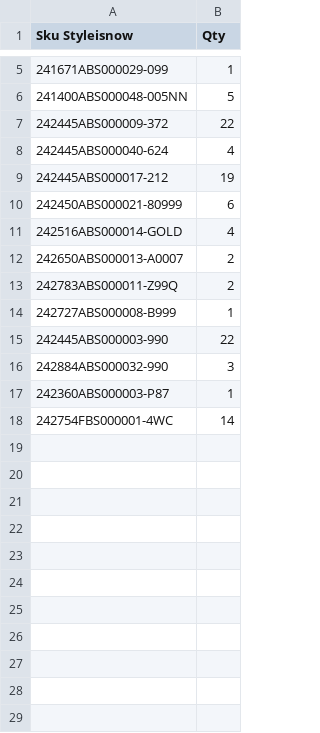
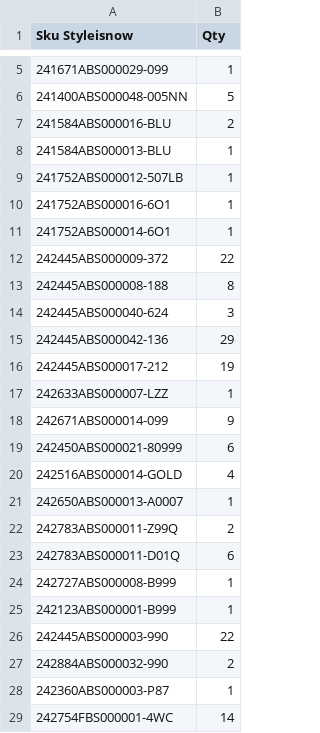
Before and after one commit to dissagaliyeva/shopify_ikonic_update, a CSV file: updated_bags.csv, drawn as a sheet; only a part is shown, gaps mark what is left out.

```diff
--- a/updated_bags.csv
+++ b/updated_bags.csv
@@ -6,12 +6,23 @@ Sku Styleisnow,Qty
 241400ABS000048-005NN,5
+241584ABS000016-BLU,2
+241584ABS000013-BLU,1
+241752ABS000012-507LB,1
+241752ABS000016-6O1,1
+241752ABS000014-6O1,1
 242445ABS000009-372,22
-242445ABS000040-624,4
+242445ABS000008-188,8
+242445ABS000040-624,3
+242445ABS000042-136,29
 242445ABS000017-212,19
+242633ABS000007-LZZ,1
+242671ABS000014-099,9
 242450ABS000021-80999,6
 242516ABS000014-GOLD,4
-242650ABS000013-A0007,2
+242650ABS000013-A0007,1
 242783ABS000011-Z99Q,2
+242783ABS000011-D01Q,6
 242727ABS000008-B999,1
+242123ABS000001-B999,1
 242445ABS000003-990,22
-242884ABS000032-990,3
+242884ABS000032-990,2
 242360ABS000003-P87,1
```
Also changed, not shown: 1 other file.
